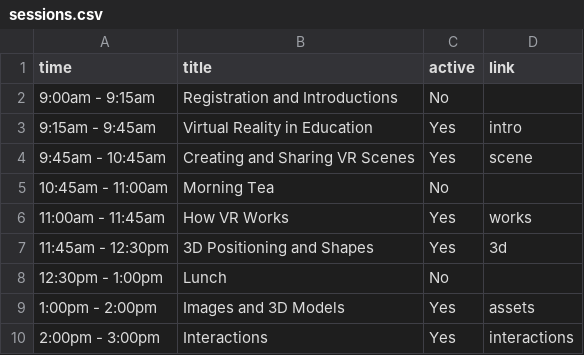
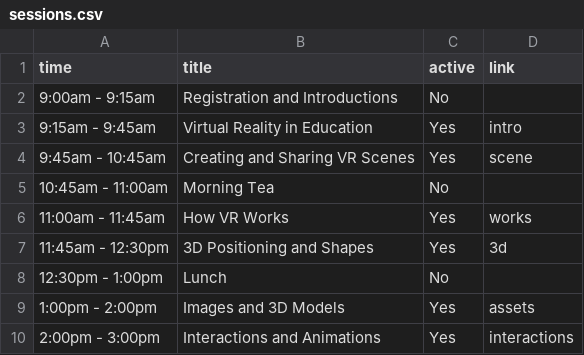
Before and after one commit to cs4s/2019, a CSV file: _data/vr/sessions.csv, drawn as a sheet.

Commit message:
Adds blank session pages for sessions with activities

```diff
--- a/_data/vr/sessions.csv
+++ b/_data/vr/sessions.csv
@@ -9,2 +9,2 @@ time,title,active,link
 1:00pm - 2:00pm,Images and 3D Models,Yes,assets
-2:00pm - 3:00pm,Interactions,Yes,interactions
+2:00pm - 3:00pm,Interactions and Animations,Yes,interactions
```
Also changed, not shown: 3 other files.
